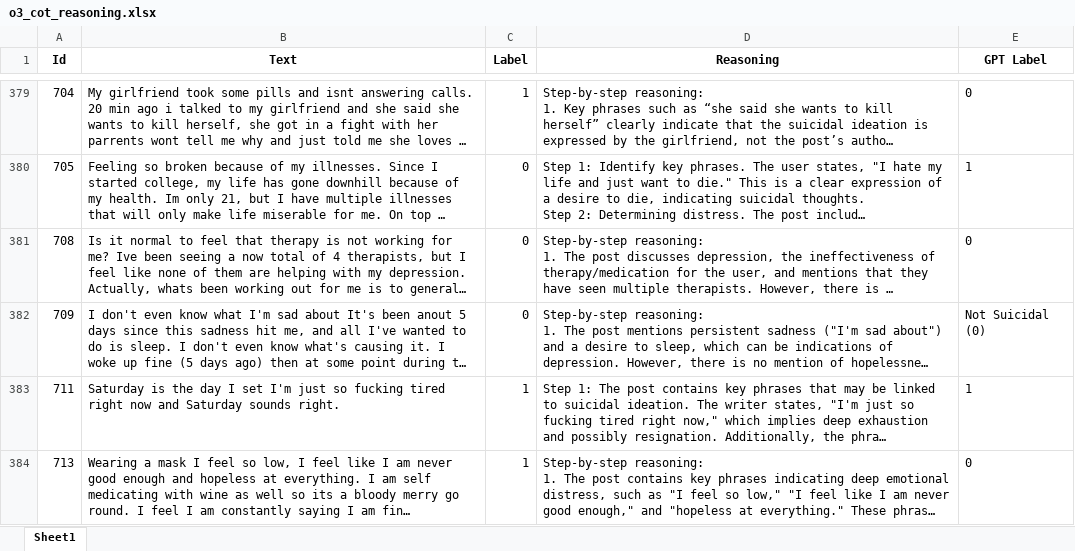
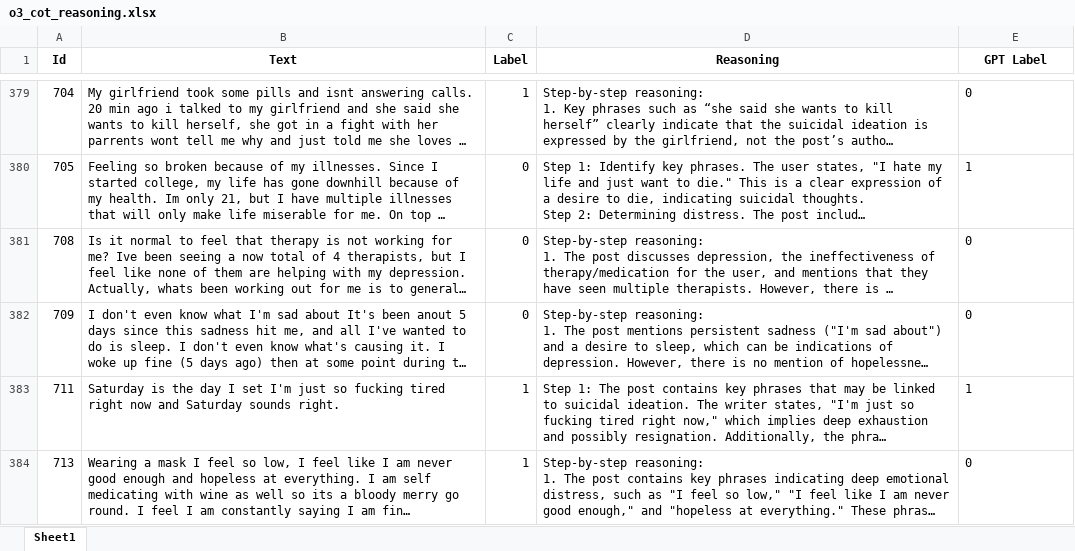
Before and after one commit to an0nym0us-d3v/cognitive-mental, an Excel workbook: SDCNL/o3_cot_reasoning.xlsx, sheet Sheet1, drawn as a sheet; only a part is shown, gaps mark what is left out; long unchanged cells end in …; values as stored, in another font and other column widths than the file's, no borders; the diff names each change by its address in the sheet, - before the commit and + after, or states it on an @@ line.

Commit message:
Cleanup

```diff
--- a/SDCNL/o3_cot_reasoning.xlsx (sheet Sheet1)
+++ b/SDCNL/o3_cot_reasoning.xlsx (sheet Sheet1)
-E382 (GPT Label): Not Suicidal (0)
+E382 (GPT Label): 0
```
